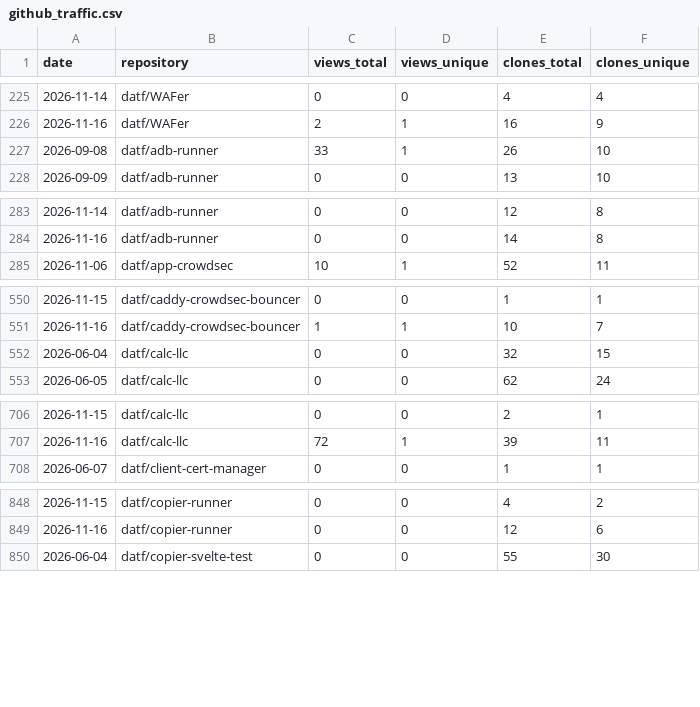
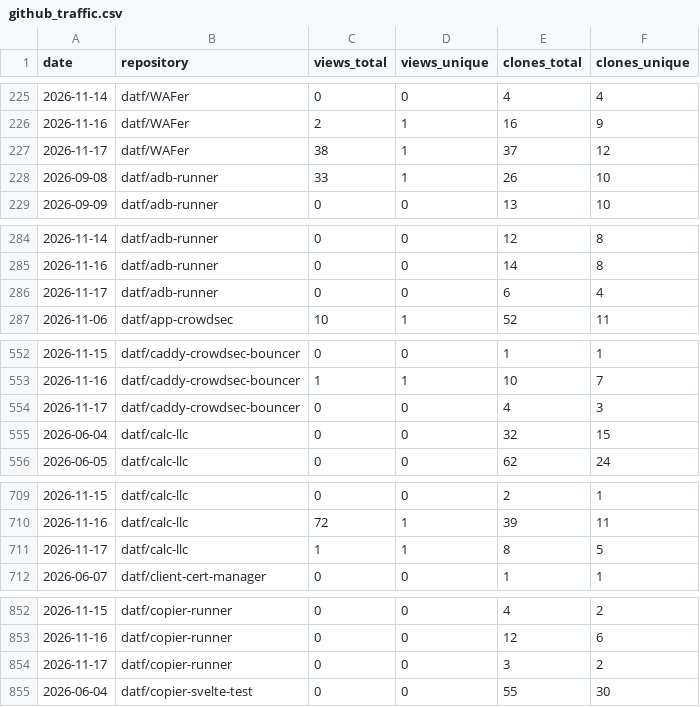
Before and after one commit to datf/datf, a CSV file: data/github_traffic.csv, drawn as a sheet; only a part is shown, gaps mark what is left out; the diff covers the shown part only.

```diff
--- a/data/github_traffic.csv
+++ b/data/github_traffic.csv
@@ -226,2 +226,3 @@ date,repository,views_total,views_unique,clones_total,clones_unique
 2026-11-16,datf/WAFer,2,1,16,9
+2026-11-17,datf/WAFer,38,1,37,12
 2026-09-08,datf/adb-runner,33,1,26,10
@@ -284,2 +285,3 @@ date,repository,views_total,views_unique,clones_total,clones_unique
 2026-11-16,datf/adb-runner,0,0,14,8
+2026-11-17,datf/adb-runner,0,0,6,4
 2026-11-06,datf/app-crowdsec,10,1,52,11
@@ -551,2 +553,3 @@ date,repository,views_total,views_unique,clones_total,clones_unique
 2026-11-16,datf/caddy-crowdsec-bouncer,1,1,10,7
+2026-11-17,datf/caddy-crowdsec-bouncer,0,0,4,3
 2026-06-04,datf/calc-llc,0,0,32,15
@@ -707,2 +710,3 @@ date,repository,views_total,views_unique,clones_total,clones_unique
 2026-11-16,datf/calc-llc,72,1,39,11
+2026-11-17,datf/calc-llc,1,1,8,5
 2026-06-07,datf/client-cert-manager,0,0,1,1
@@ -849,2 +853,3 @@ date,repository,views_total,views_unique,clones_total,clones_unique
 2026-11-16,datf/copier-runner,0,0,12,6
+2026-11-17,datf/copier-runner,0,0,3,2
 2026-06-04,datf/copier-svelte-test,0,0,55,30
```
Also changed, not shown: 12 added rows elsewhere in this file, data/github_referrers.csv, 1 other file.
